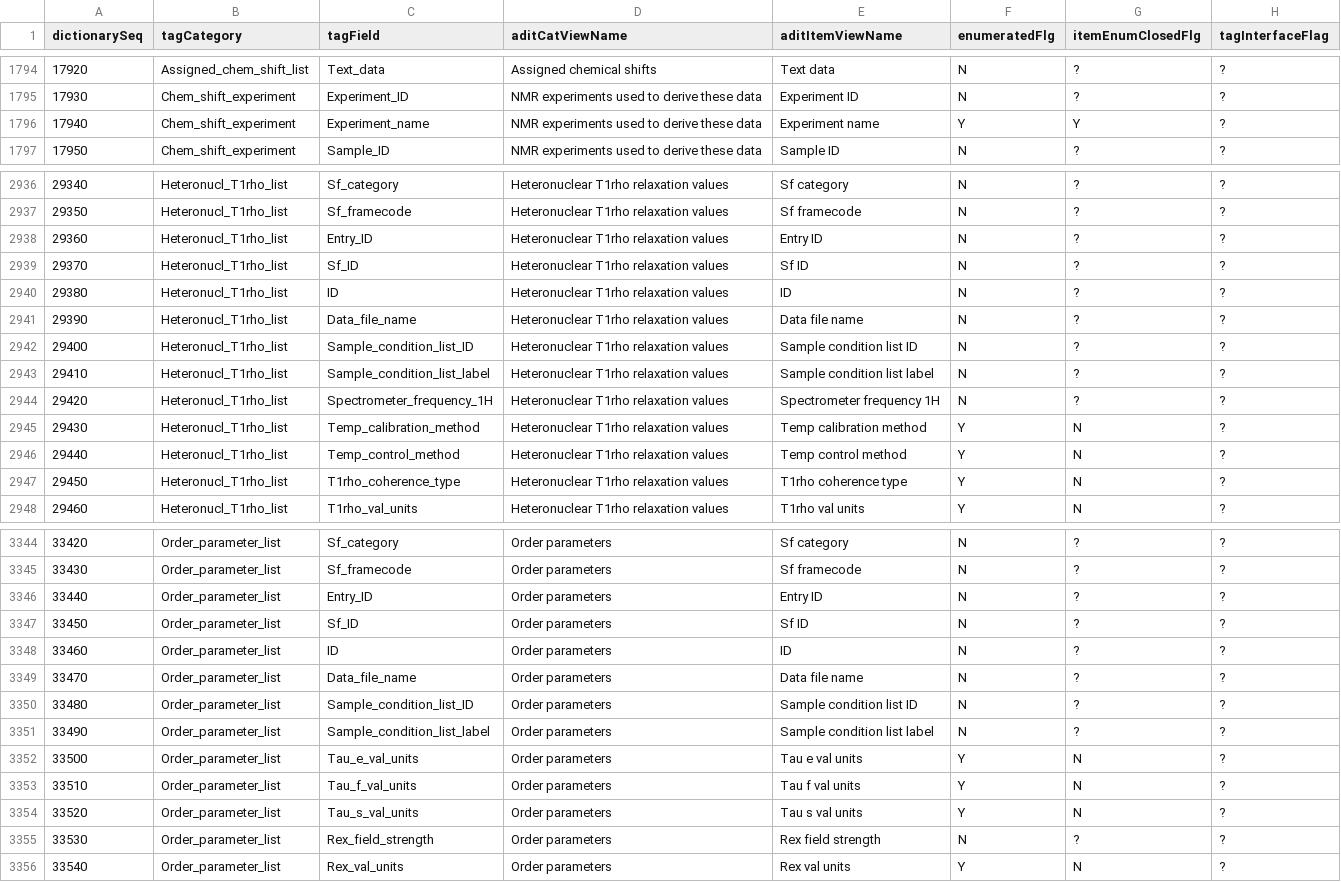
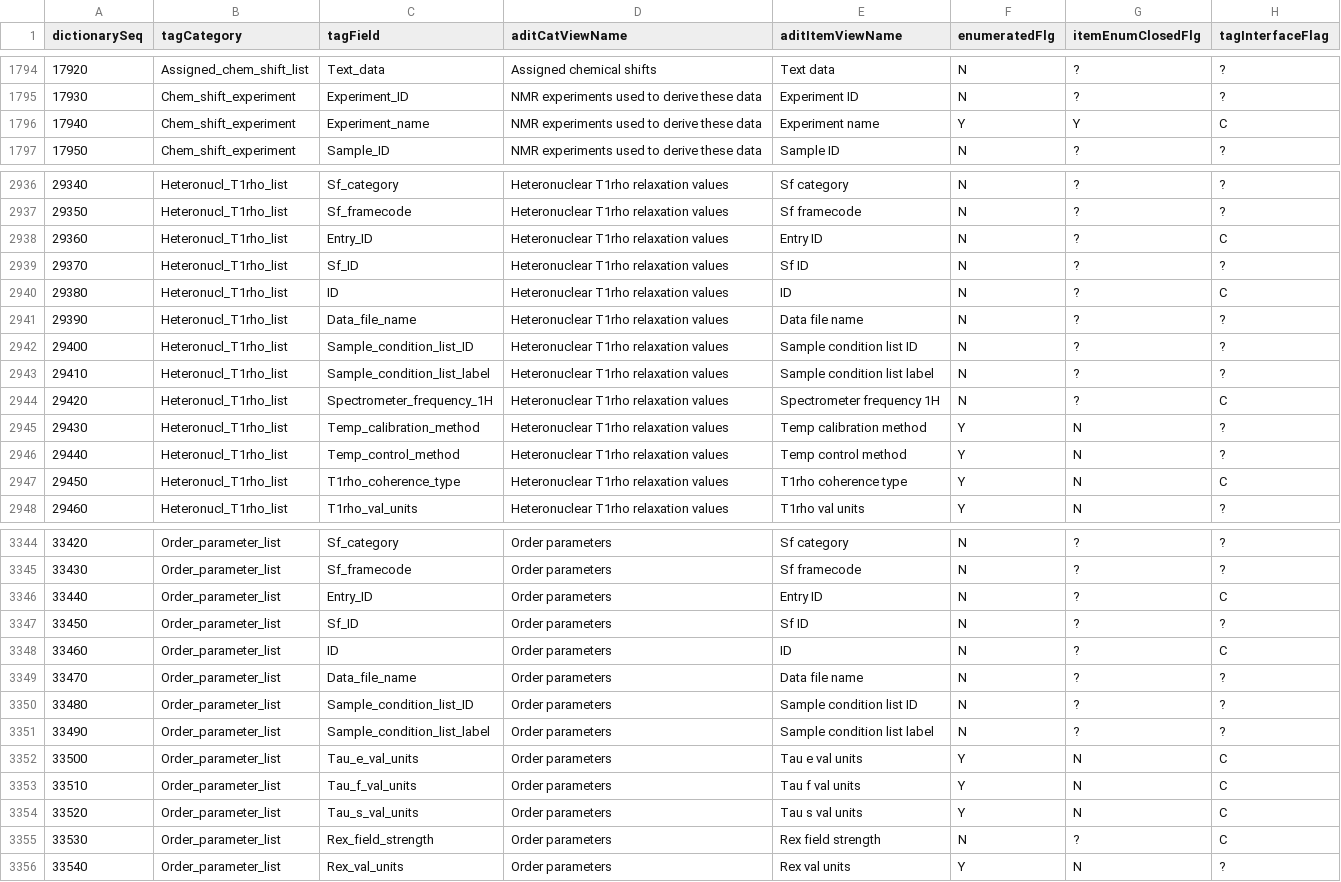
Before and after one commit to bmrb-io/nmr-star-dictionary, a CSV file: bmrb_star_v3_files/adit_input/query_interface.csv, drawn as a sheet; only a part is shown, gaps mark what is left out; the diff covers the shown part only; the diff names each change by its address in the sheet, - before the commit and + after, or states it on an @@ line.

Commit message:
?
svn path=/; revision=131

```diff
--- a/bmrb_star_v3_files/adit_input/query_interface.csv
+++ b/bmrb_star_v3_files/adit_input/query_interface.csv
-H1796 (tagInterfaceFlag): ?
+H1796 (tagInterfaceFlag): C
-H2938 (tagInterfaceFlag): ?
+H2938 (tagInterfaceFlag): C
-H2940 (tagInterfaceFlag): ?
+H2940 (tagInterfaceFlag): C
-H2944 (tagInterfaceFlag): ?
+H2944 (tagInterfaceFlag): C
-H2947 (tagInterfaceFlag): ?
+H2947 (tagInterfaceFlag): C
-H3346 (tagInterfaceFlag): ?
+H3346 (tagInterfaceFlag): C
-H3348 (tagInterfaceFlag): ?
+H3348 (tagInterfaceFlag): C
-H3352:H3355 (tagInterfaceFlag): ?
+H3352:H3355 (tagInterfaceFlag): C
```
Also changed, not shown: 65 edited cells elsewhere in this file.
